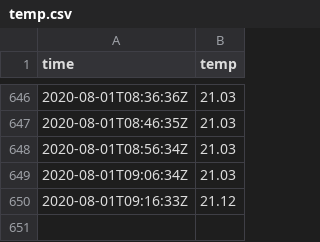
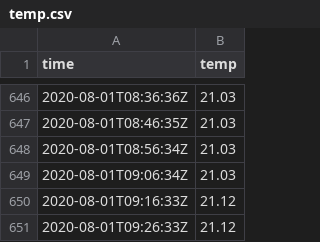
Before and after one commit to benjaminjulian/localpost, a CSV file: temp.csv, drawn as a sheet; only a part is shown, gaps mark what is left out; the diff names each change by its address in the sheet, - before the commit and + after, or states it on an @@ line.

Commit message:
update

```diff
--- a/temp.csv
+++ b/temp.csv
+row 651: 2020-08-01T09:26:33Z | 21.12
```
